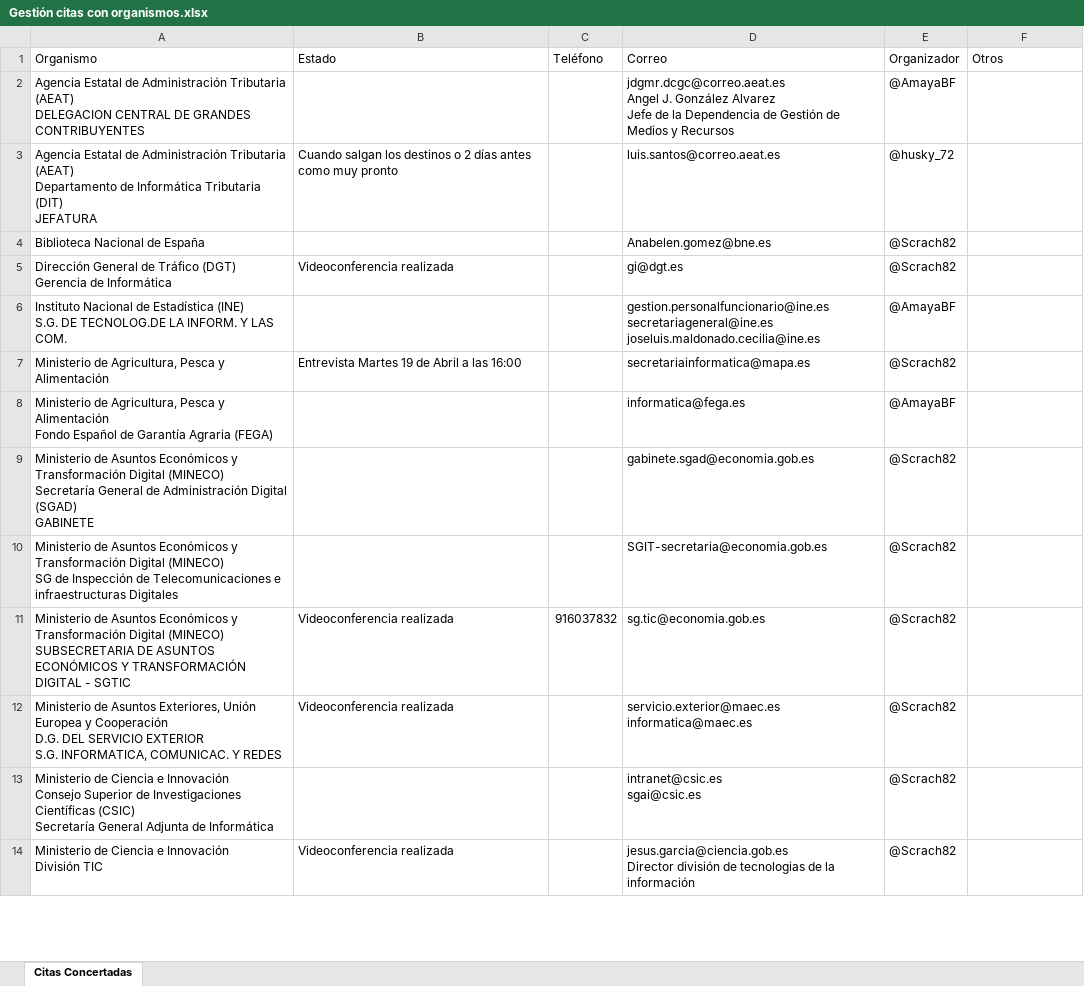
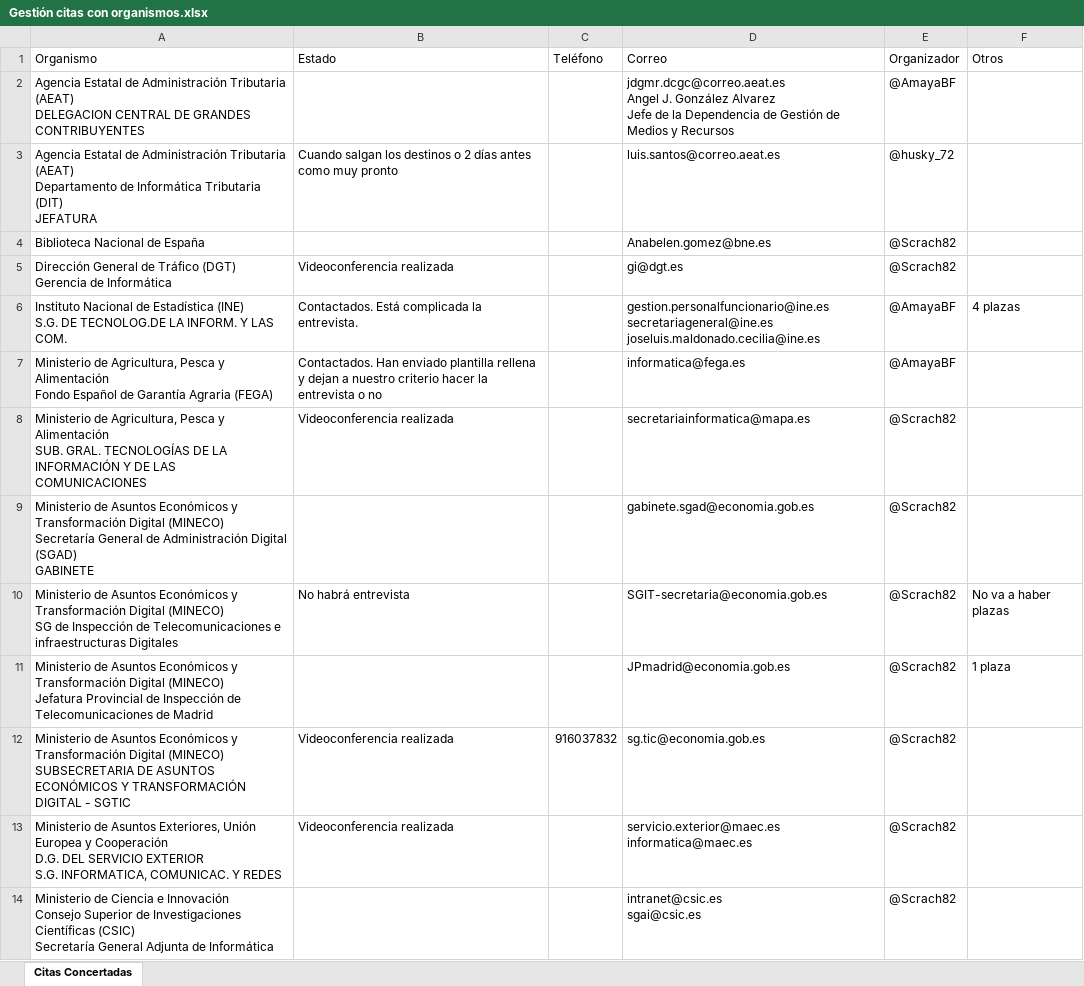
Before and after one commit to Grupo-Aprobados-TAI-2019/eleccion-destinos-2022, an Excel workbook: Gestión citas con organismos.xlsx, sheet Citas Concertadas, drawn as a sheet; only a part is shown; the shorter side is filled out with more unchanged rows; values as stored, in another font and other column widths than the file's, no cell formats; charts and pictures not drawn; removed rows and columns are numbered as before the commit, all else as after; ↵ is a line break in a cell; the diff covers the shown part only; the diff names each change by its address in the sheet, - before the commit and + after, or states it on an @@ line.

```diff
--- a/Gestión citas con organismos.xlsx (sheet Citas Concertadas)
+++ b/Gestión citas con organismos.xlsx (sheet Citas Concertadas)
-B6 (Estado): (empty)
+B6 (Estado): Contactados. Está complicada la entrevista.
-F6 (Otros): (empty)
+F6 (Otros): 4 plazas
-row 7: Ministerio de Agricultura, Pesca y Alimentación | Entrevista Martes 19 de Abril a las 16:00 |  | secretariainformatica@mapa.es | @Scrach82
-B7 (Estado): (empty)
+B7 (Estado): Contactados. Han enviado plantilla rellena y dejan a nuestro criterio hacer la entrevista o no
+row 8: Ministerio de Agricultura, Pesca y Alimentación ↵ SUB. GRAL. TECNOLOGÍAS DE LA INFORMACIÓN Y DE LAS COMUNICACIONES | Videoconferencia realizada |  | secretariainformatica@mapa.es | @Scrach82
-B10 (Estado): (empty)
+B10 (Estado): No habrá entrevista
-F10 (Otros): (empty)
+F10 (Otros): No va a haber plazas
+row 11: Ministerio de Asuntos Económicos y Transformación Digital (MINECO) ↵ Jefatura Provincial de Inspección de Telecomunicaciones de Madrid |  |  | JPmadrid@economia.gob.es | @Scrach82 | 1 plaza
```
Also changed, not shown: 2 added rows, 2 removed rows and 26 edited cells elsewhere in this sheet, cell formats, Aprobados TAI 2019.xlsx, Condiciones reales destinos.xlsx, 37 other files.
